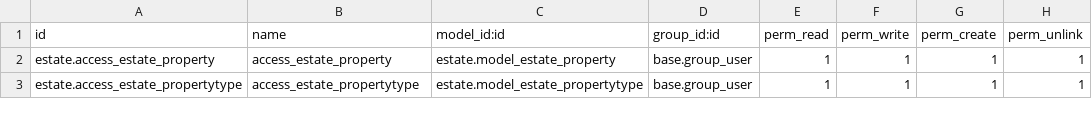
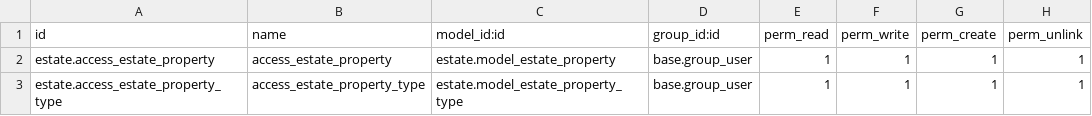
Before and after one commit to ifoleh/technical-training, a CSV file: estate/security/ir.model.access.csv, drawn as a sheet.

```diff
--- a/estate/security/ir.model.access.csv
+++ b/estate/security/ir.model.access.csv
@@ -2,2 +2,2 @@ id,name,model_id:id,group_id:id,perm_read,perm_write,perm_create,perm_unlink
 estate.access_estate_property,access_estate_property,estate.model_estate_property,base.group_user,1,1,1,1
-estate.access_estate_propertytype,access_estate_propertytype,estate.model_estate_propertytype,base.group_user,1,1,1,1
+estate.access_estate_property_type,access_estate_property_type,estate.model_estate_property_type,base.group_user,1,1,1,1
```
Also changed, not shown: 4 other files.
